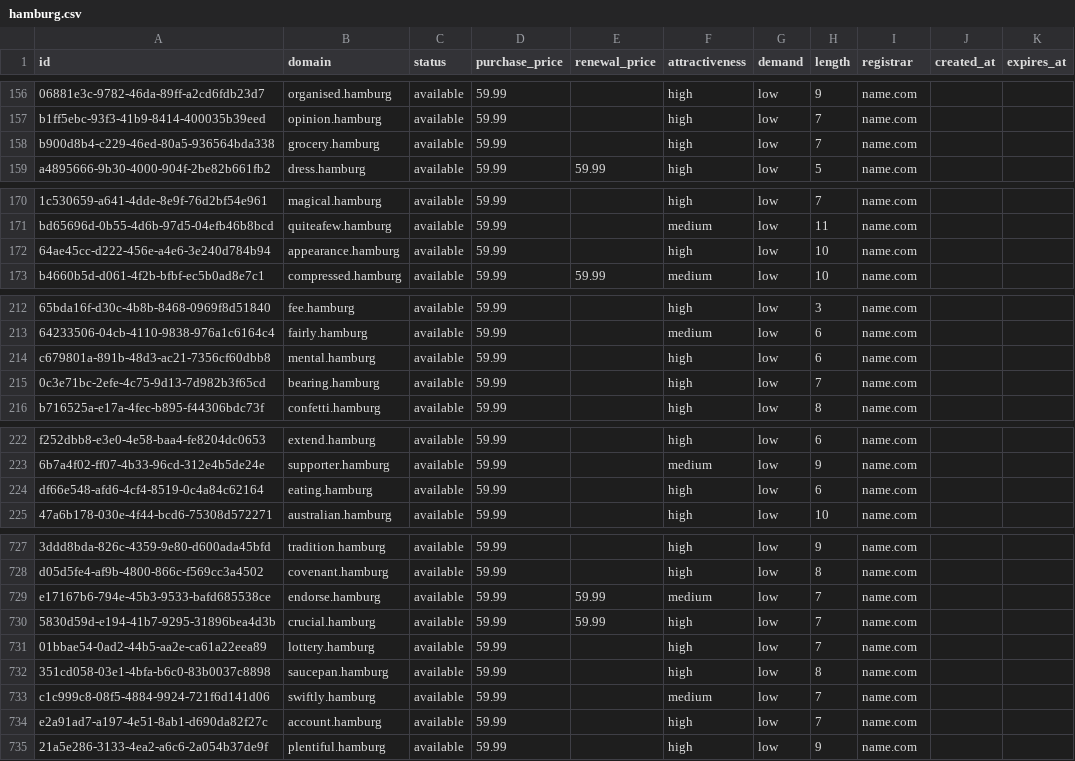
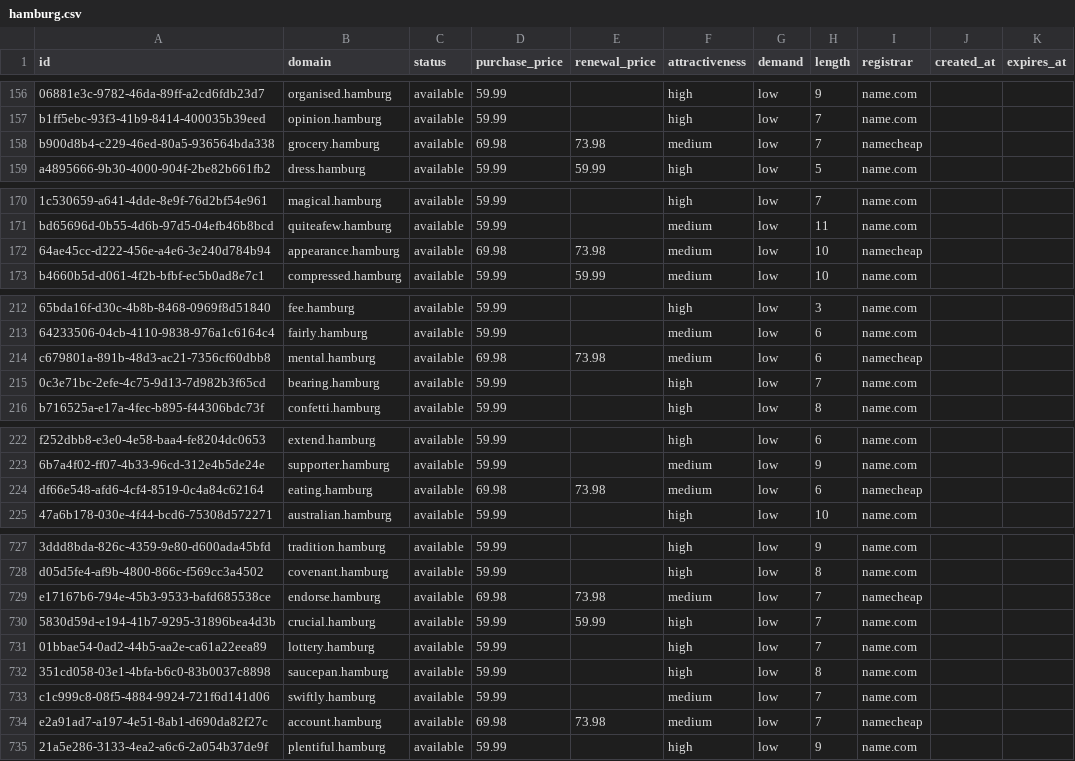
Before and after one commit to UniqueDomains/hamburg-oneword-domains, a CSV file: hamburg.csv, drawn as a sheet; only a part is shown, gaps mark what is left out; the diff covers the shown part only; the diff names each change by its address in the sheet, - before the commit and + after, or states it on an @@ line.

Commit message:
Domains update

```diff
--- a/hamburg.csv
+++ b/hamburg.csv
-D158 (purchase_price): 59.99
+D158 (purchase_price): 69.98
-E158 (renewal_price): (empty)
+E158 (renewal_price): 73.98
-F158 (attractiveness): high
+F158 (attractiveness): medium
-I158 (registrar): name.com
+I158 (registrar): namecheap
-D172 (purchase_price): 59.99
+D172 (purchase_price): 69.98
-E172 (renewal_price): (empty)
+E172 (renewal_price): 73.98
-F172 (attractiveness): high
+F172 (attractiveness): medium
-I172 (registrar): name.com
+I172 (registrar): namecheap
-D214 (purchase_price): 59.99
+D214 (purchase_price): 69.98
-E214 (renewal_price): (empty)
+E214 (renewal_price): 73.98
-F214 (attractiveness): high
+F214 (attractiveness): medium
-I214 (registrar): name.com
+I214 (registrar): namecheap
-D224 (purchase_price): 59.99
+D224 (purchase_price): 69.98
-E224 (renewal_price): (empty)
+E224 (renewal_price): 73.98
-F224 (attractiveness): high
+F224 (attractiveness): medium
-I224 (registrar): name.com
+I224 (registrar): namecheap
-D729 (purchase_price): 59.99
+D729 (purchase_price): 69.98
-E729 (renewal_price): 59.99
+E729 (renewal_price): 73.98
-I729 (registrar): name.com
+I729 (registrar): namecheap
-D734 (purchase_price): 59.99
+D734 (purchase_price): 69.98
-E734 (renewal_price): (empty)
+E734 (renewal_price): 73.98
-F734 (attractiveness): high
+F734 (attractiveness): medium
-I734 (registrar): name.com
+I734 (registrar): namecheap
```
Also changed, not shown: 29 edited cells elsewhere in this file, 4 other files.
